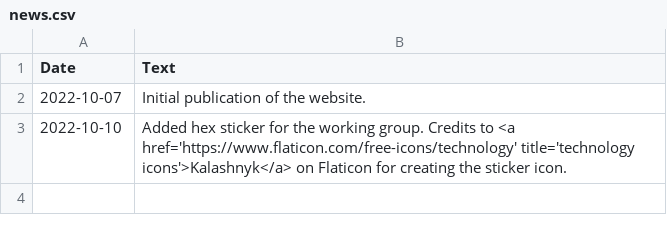
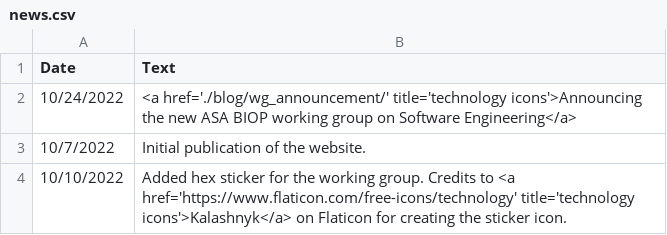
Before and after one commit to openstatsware/website, a CSV file: data/news.csv, drawn as a sheet; addresses are those after the commit; the diff names each change by its address in the sheet, - before the commit and + after, or states it on an @@ line.

Commit message:
add WG announcement (#9)
* add WG announcement

* add a blog structure

* address Kevin's comments, no need to be ASA BIOP member

Co-authored-by: Daniel Sabanes Bove <daniel.sabanes_bove@roche.com>

```diff
--- a/data/news.csv
+++ b/data/news.csv
+row 2: 10/24/2022 | <a href='./blog/wg_announcement/' title='technology icons'>Announcing the new ASA BIOP working group on Software Engineering</a>
-A3 (Date): 2022-10-07
+A3 (Date): 10/7/2022
-A4 (Date): 2022-10-10
+A4 (Date): 10/10/2022
```
Also changed, not shown: 8 other files.
